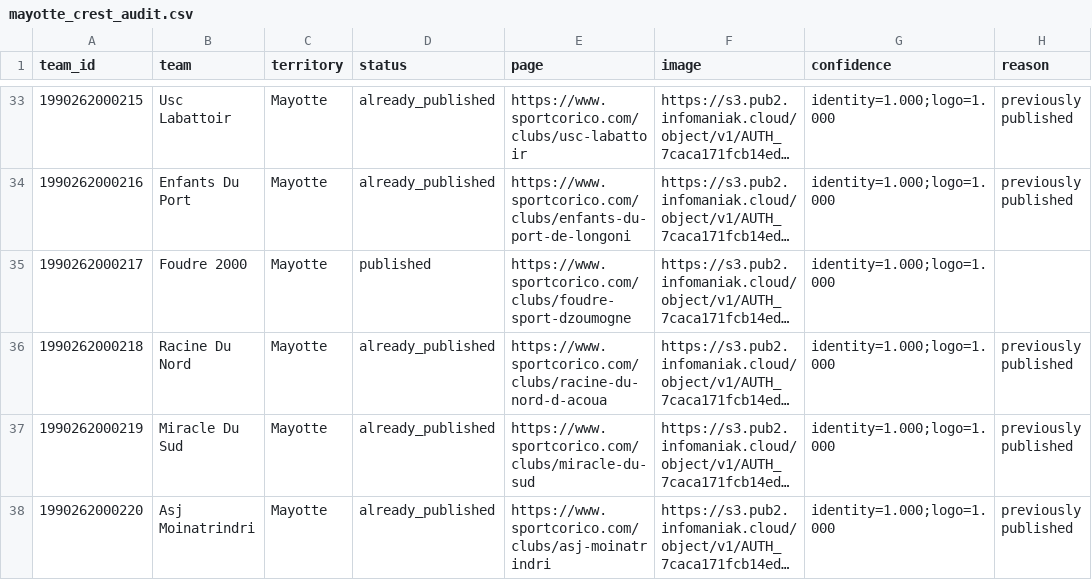
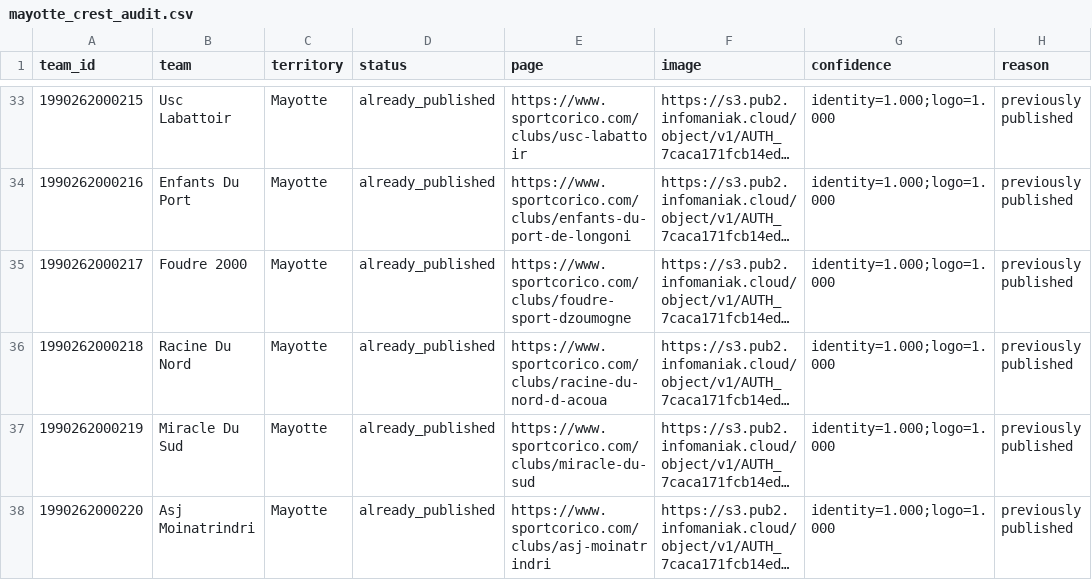
Before and after one commit to MMMMMMD31/mmd31-wavy-flags, a CSV file: audit/outremer-2026-27/mayotte_crest_audit.csv, drawn as a sheet; only a part is shown, gaps mark what is left out; long unchanged cells end in …; the diff names each change by its address in the sheet, - before the commit and + after, or states it on an @@ line.

```diff
--- a/audit/outremer-2026-27/mayotte_crest_audit.csv
+++ b/audit/outremer-2026-27/mayotte_crest_audit.csv
-D35 (status): published
+D35 (status): already_published
-H35 (reason): (empty)
+H35 (reason): previously published
```
Also changed, not shown: 1 other file.
